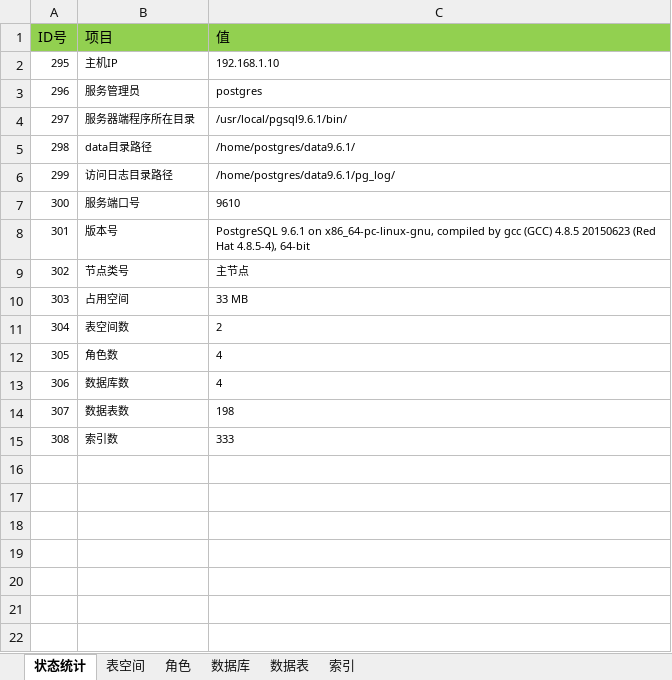
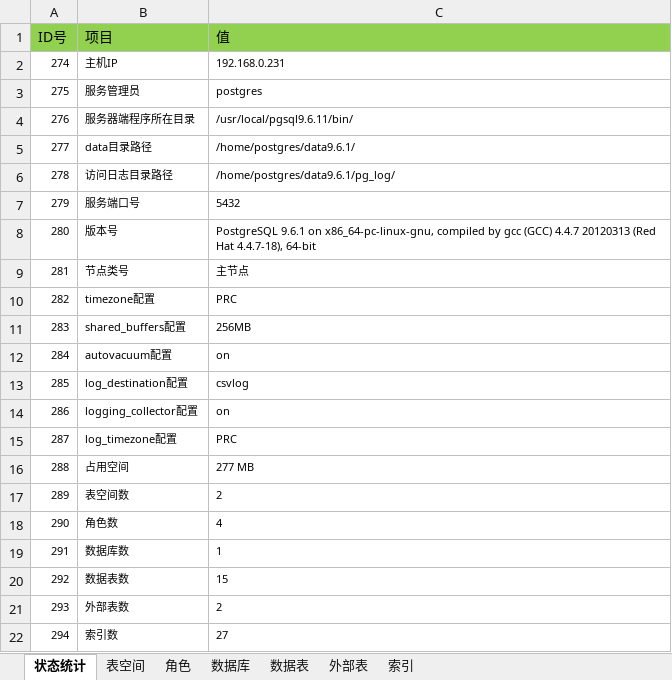
Before and after one commit to chenaisheng/pgclusteradmin, an Excel workbook: easyui/inspection_report/inspection_report_admin.xlsx, sheet 状态统计, drawn as a sheet; values as stored, in another font and other column widths than the file's, no borders; addresses are those after the commit; the diff names each change by its address in the sheet, - before the commit and + after, or states it on an @@ line.

```diff
--- a/easyui/inspection_report/inspection_report_admin.xlsx (sheet 状态统计)
+++ b/easyui/inspection_report/inspection_report_admin.xlsx (sheet 状态统计)
+sheet tab: 外部表
@@ column A (ID号) renumbered from row 2 down @@
-C2 (值): 192.168.1.10
+C2 (值): 192.168.0.231
-C4 (值): /usr/local/pgsql9.6.1/bin/
+C4 (值): /usr/local/pgsql9.6.11/bin/
-C7 (值): 9610
+C7 (值): 5432
-C8 (值): …gcc (GCC) 4.8.5 20150623 (Red Hat 4.8.5-4), 64-bit
+C8 (值): …gcc (GCC) 4.4.7 20120313 (Red Hat 4.4.7-18), 64-bit
+row 10: 282 | timezone配置 | PRC
+row 11: 283 | shared_buffers配置 | 256MB
+row 12: 284 | autovacuum配置 | on
+row 13: 285 | log_destination配置 | csvlog
+row 14: 286 | logging_collector配置 | on
+row 15: 287 | log_timezone配置 | PRC
-C16 (值): 33 MB
+C16 (值): 277 MB
-C19 (值): 4
+C19 (值): 1
-C20 (值): 198
+C20 (值): 15
+row 21: 293 | 外部表数 | 2
-C22 (值): 333
+C22 (值): 27
```
Also changed, not shown: sheet 索引, sheet 数据表, sheet 数据库, sheet 角色, sheet 表空间, pgcluster巡检报告.xlsx, 11 other files.
